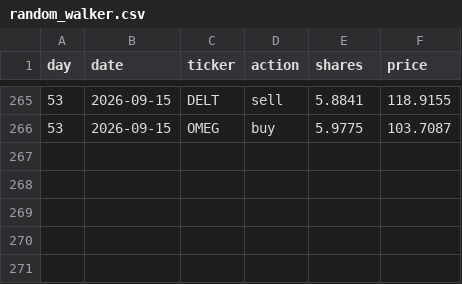
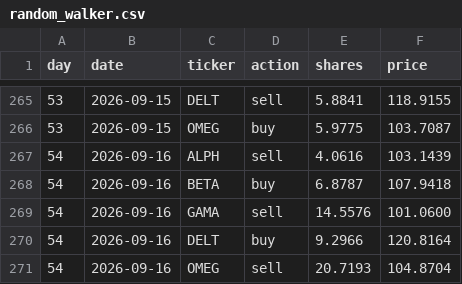
Before and after one commit to thebeardedmild/hello-world, a CSV file: finance fun/data/ledger/random_walker.csv, drawn as a sheet; only a part is shown, gaps mark what is left out.

```diff
--- a/finance fun/data/ledger/random_walker.csv
+++ b/finance fun/data/ledger/random_walker.csv
@@ -266 +266,6 @@ day,date,ticker,action,shares,price
 53,2026-09-15,OMEG,buy,5.9775,103.7087
+54,2026-09-16,ALPH,sell,4.0616,103.1439
+54,2026-09-16,BETA,buy,6.8787,107.9418
+54,2026-09-16,GAMA,sell,14.5576,101.0600
+54,2026-09-16,DELT,buy,9.2966,120.8164
+54,2026-09-16,OMEG,sell,20.7193,104.8704
```
Also changed, not shown: finance fun/data/ledger/equal_weight_rebalancer.csv, finance fun/data/portfolio_history.csv, 5 other files.
